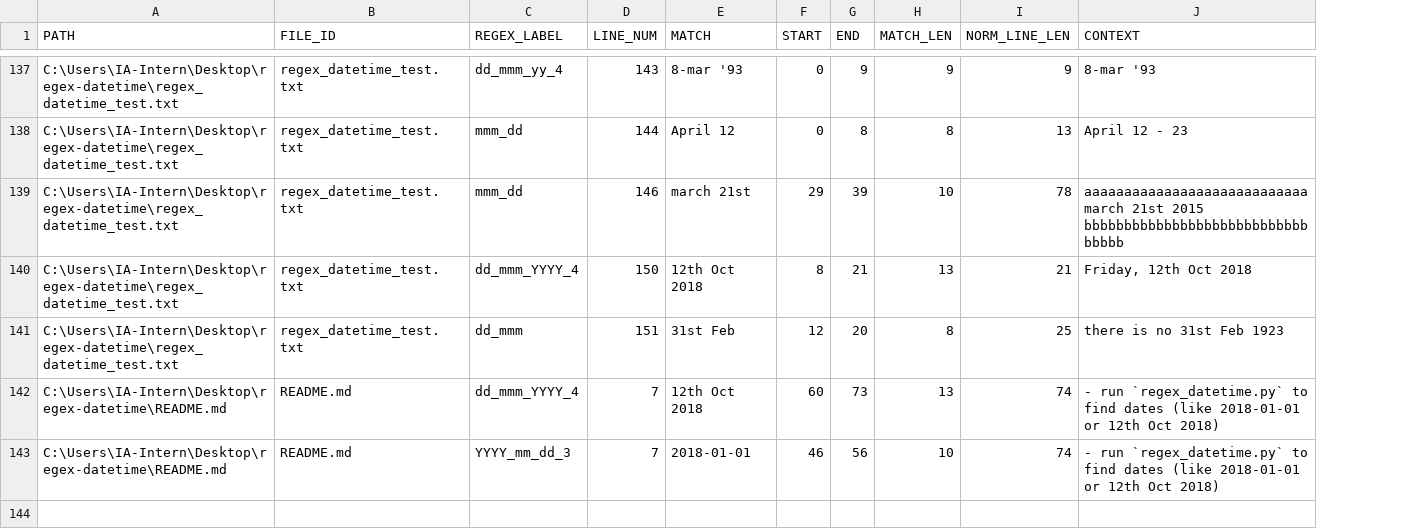
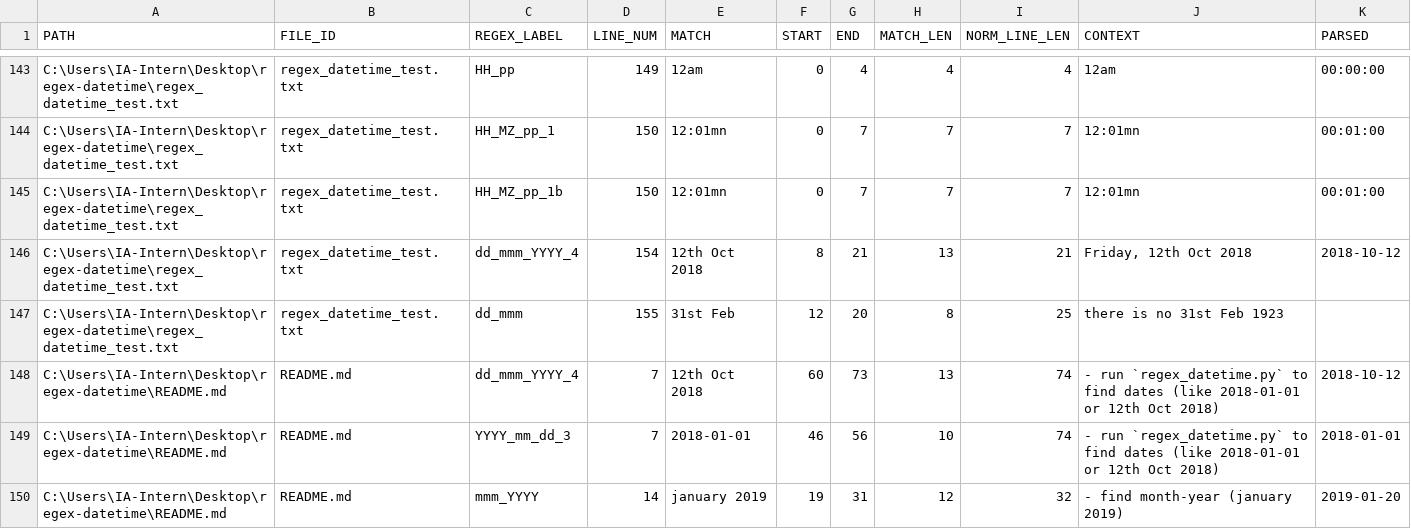
Before and after one commit to averykhoo/regex-datetime, a CSV file: found.csv, drawn as a sheet; only a part is shown, gaps mark what is left out; removed rows and columns are numbered as before the commit, all else as after; the diff covers the shown part only; the diff names each change by its address in the sheet, - before the commit and + after, or states it on an @@ line.

Commit message:
parse datetimes (badly)

```diff
--- a/found.csv
+++ b/found.csv
+column K (PARSED), rows 143-144: 00:00:00 | 00:01:00; rows 146-149: 2018-10-12 |  | 2018-10-12 | 2018-01-01
-C143 (REGEX_LABEL): dd_mmm_yy_4
+C143 (REGEX_LABEL): HH_pp
-D143 (LINE_NUM): 143
+D143 (LINE_NUM): 149
-E143 (MATCH): 8-mar '93
+E143 (MATCH): 12am
-G143 (END): 9
+G143 (END): 4
-H143 (MATCH_LEN): 9
+H143 (MATCH_LEN): 4
-I143 (NORM_LINE_LEN): 9
+I143 (NORM_LINE_LEN): 4
-J143 (CONTEXT): 8-mar '93
+J143 (CONTEXT): 12am
-C144 (REGEX_LABEL): mmm_dd
+C144 (REGEX_LABEL): HH_MZ_pp_1
-D144 (LINE_NUM): 144
+D144 (LINE_NUM): 150
-E144 (MATCH): April 12
+E144 (MATCH): 12:01mn
-G144 (END): 8
+G144 (END): 7
-H144 (MATCH_LEN): 8
+H144 (MATCH_LEN): 7
-I144 (NORM_LINE_LEN): 13
+I144 (NORM_LINE_LEN): 7
-J144 (CONTEXT): April 12 - 23
+J144 (CONTEXT): 12:01mn
-row 139: C:\Users\IA-Intern\Desktop\regex-datetime\regex_datetime_test.txt | regex_datetime_test.txt | mmm_dd | 146 | march 21st | 29 | 39 | 10 | 78 | aaaaaaaaaaaaaaaaaaaaaaaaaaaa march 21st 2015 bbbbbbbbbbbbbbbbbbbbbbbbbbbbbbbbb
+row 145: C:\Users\IA-Intern\Desktop\regex-datetime\regex_datetime_test.txt | regex_datetime_test.txt | HH_MZ_pp_1b | 150 | 12:01mn | 0 | 7 | 7 | 7 | 12:01mn | 00:01:00
-D146 (LINE_NUM): 150
+D146 (LINE_NUM): 154
-D147 (LINE_NUM): 151
+D147 (LINE_NUM): 155
+row 150: C:\Users\IA-Intern\Desktop\regex-datetime\README.md | README.md | mmm_YYYY | 14 | january 2019 | 19 | 31 | 12 | 32 | - find month-year (january 2019) | 2019-01-20
```
Also changed, not shown: 6 added rows and 21 edited cells elsewhere in this file, 2 other files.
